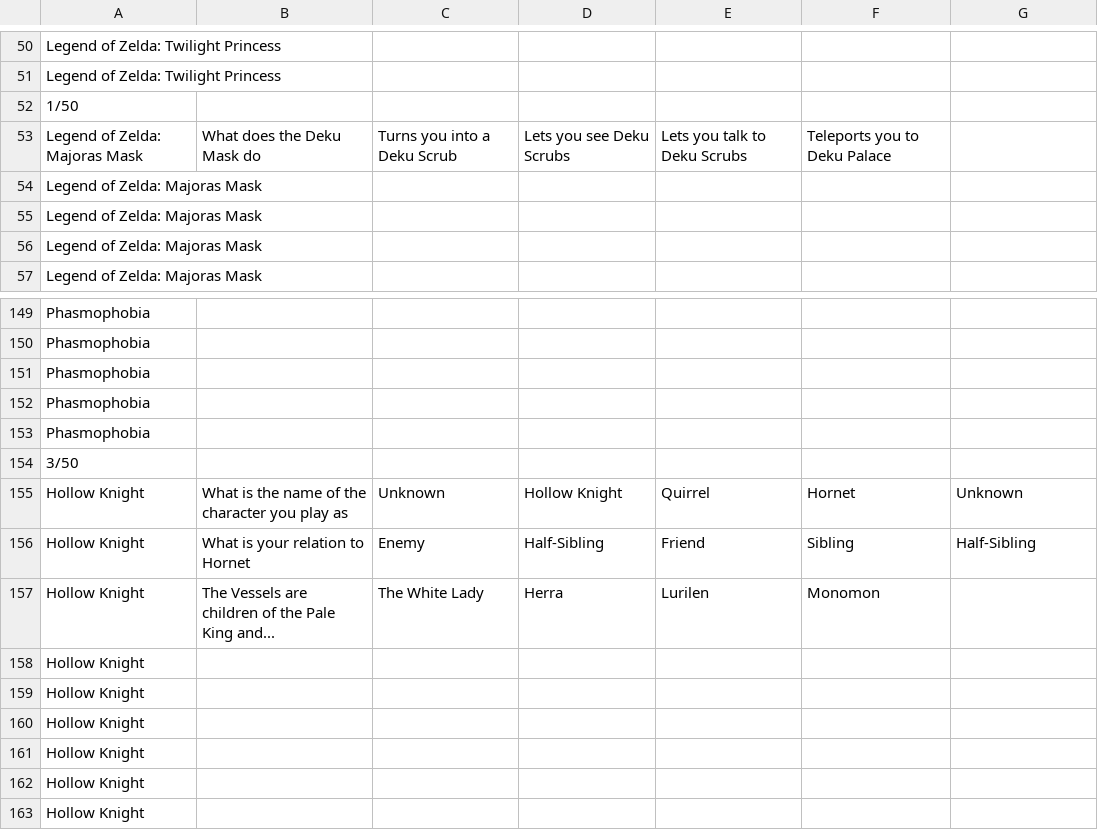
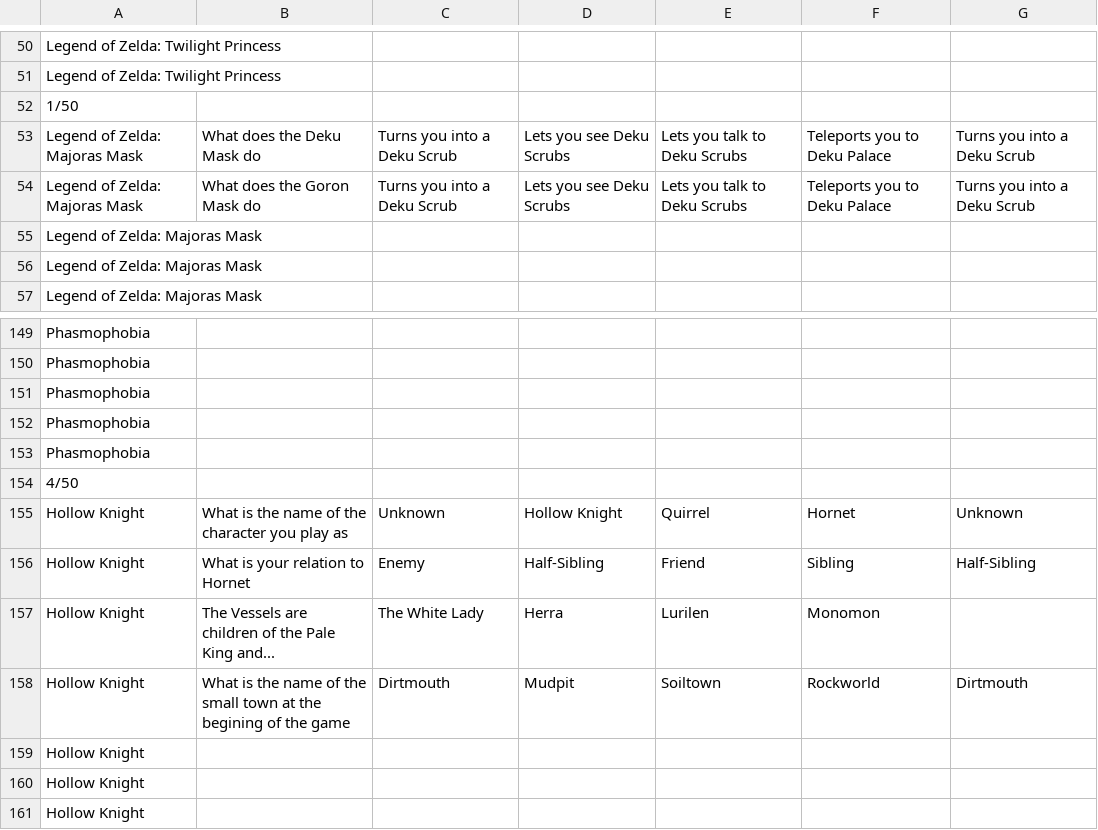
Before and after one commit to Tate-masterofCHAOS/TM_CP3, a CSV file: TM_CP3/Quiz_program/uncompleted_quiz.csv, drawn as a sheet; only a part is shown, gaps mark what is left out; the shorter side is filled out with more unchanged rows.

Commit message:
eee

```diff
--- a/TM_CP3/Quiz_program/uncompleted_quiz.csv
+++ b/TM_CP3/Quiz_program/uncompleted_quiz.csv
@@ -52,4 +52,4 @@ Legend of Zelda: Twilight Princess,
 1/50
-Legend of Zelda: Majoras Mask,"What does the Deku Mask do","Turns you into a Deku Scrub","Lets you see Deku Scrubs","Lets you talk to Deku Scrubs","Teleports you to Deku Palace"
-Legend of Zelda: Majoras Mask,
+Legend of Zelda: Majoras Mask,"What does the Deku Mask do","Turns you into a Deku Scrub","Lets you see Deku Scrubs","Lets you talk to Deku Scrubs","Teleports you to Deku Palace","Turns you into a Deku Scrub"
+Legend of Zelda: Majoras Mask,"What does the Goron Mask do","Turns you into a Deku Scrub","Lets you see Deku Scrubs","Lets you talk to Deku Scrubs","Teleports you to Deku Palace","Turns you into a Deku Scrub"
 Legend of Zelda: Majoras Mask,
@@ -153,3 +153,3 @@ Phasmophobia,
 Phasmophobia,
-3/50
+4/50
 Hollow Knight,"What is the name of the character you play as","Unknown","Hollow Knight","Quirrel","Hornet","Unknown"
@@ -157,3 +157,3 @@ Hollow Knight,"What is your relation to Hornet","Enemy","Half-Sibling","Friend",
 Hollow Knight,"The Vessels are children of the Pale King and...","The White Lady","Herra","Lurilen","Monomon"
-Hollow Knight,
+Hollow Knight,"What is the name of the small town at the begining of the game","Dirtmouth","Mudpit","Soiltown","Rockworld","Dirtmouth"
 Hollow Knight,
```
